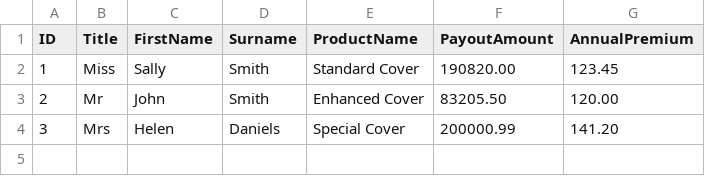
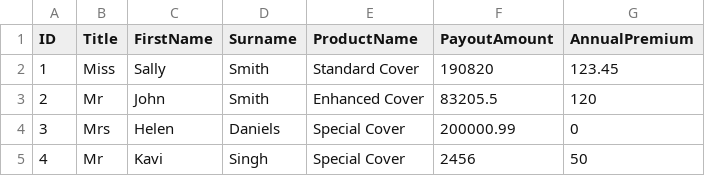
Before and after one commit to kavikantsingh/RoyalLondon, a CSV file: RoyalLondon/Uploads/Customer.csv, drawn as a sheet.

```diff
--- a/RoyalLondon/Uploads/Customer.csv
+++ b/RoyalLondon/Uploads/Customer.csv
@@ -1,4 +1,5 @@
 ID,Title,FirstName,Surname,ProductName,PayoutAmount,AnnualPremium
-1,Miss,Sally,Smith,Standard Cover,190820.00,123.45
-2,Mr,John,Smith,Enhanced Cover,83205.50,120.00
-3,Mrs,Helen,Daniels,Special Cover,200000.99,141.20
+1,Miss,Sally,Smith,Standard Cover,190820,123.45
+2,Mr,John,Smith,Enhanced Cover,83205.5,120
+3,Mrs,Helen,Daniels,Special Cover,200000.99,0
+4,Mr,Kavi,Singh,Special Cover,2456,50
```
Also changed, not shown: 56 other files.
